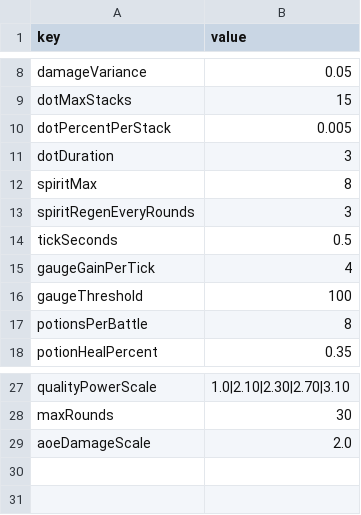
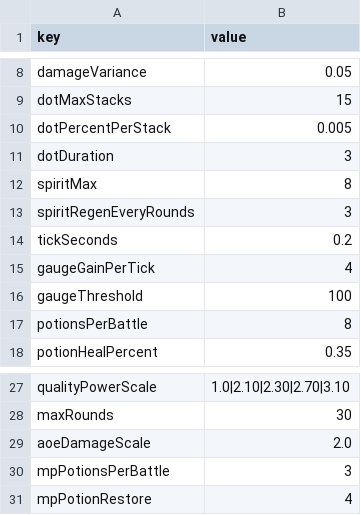
Before and after one commit to lindebei/ljjh-unity, a CSV file: Assets/Data/battle_config.csv, drawn as a sheet; only a part is shown, gaps mark what is left out.

```diff
--- a/Assets/Data/battle_config.csv
+++ b/Assets/Data/battle_config.csv
@@ -13,3 +13,3 @@ spiritMax,8
 spiritRegenEveryRounds,3
-tickSeconds,0.5
+tickSeconds,0.2
 gaugeGainPerTick,4
@@ -29 +29,3 @@ maxRounds,30
 aoeDamageScale,2.0
+mpPotionsPerBattle,3
+mpPotionRestore,4
```
Also changed, not shown: 7 other files.
